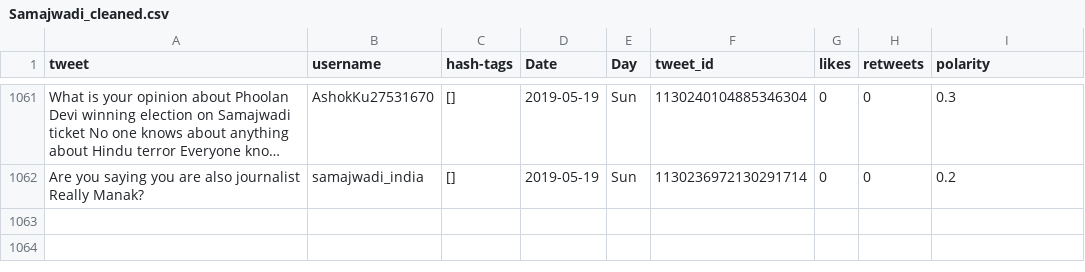
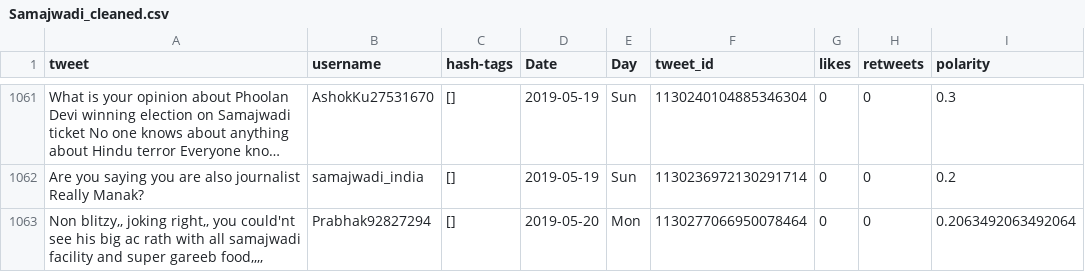
Before and after one commit to itsDevhere/DataRepo, a CSV file: Samajwadi_cleaned.csv, drawn as a sheet; only a part is shown, gaps mark what is left out; long unchanged cells end in …; the diff names each change by its address in the sheet, - before the commit and + after, or states it on an @@ line.

```diff
--- a/Samajwadi_cleaned.csv
+++ b/Samajwadi_cleaned.csv
+row 1063: Non blitzy,, joking right,, you could'nt see his big ac rath with all samajwadi facility and super gareeb food,,,, | Prabhak92827294 | [] | 2019-05-20 | Mon | 1130277066950078464 | 0 | 0 | 0.2063492063492064
```
Also changed, not shown: CPIM_cleaned.csv, RJD_cleaned.csv, 1 other file.
